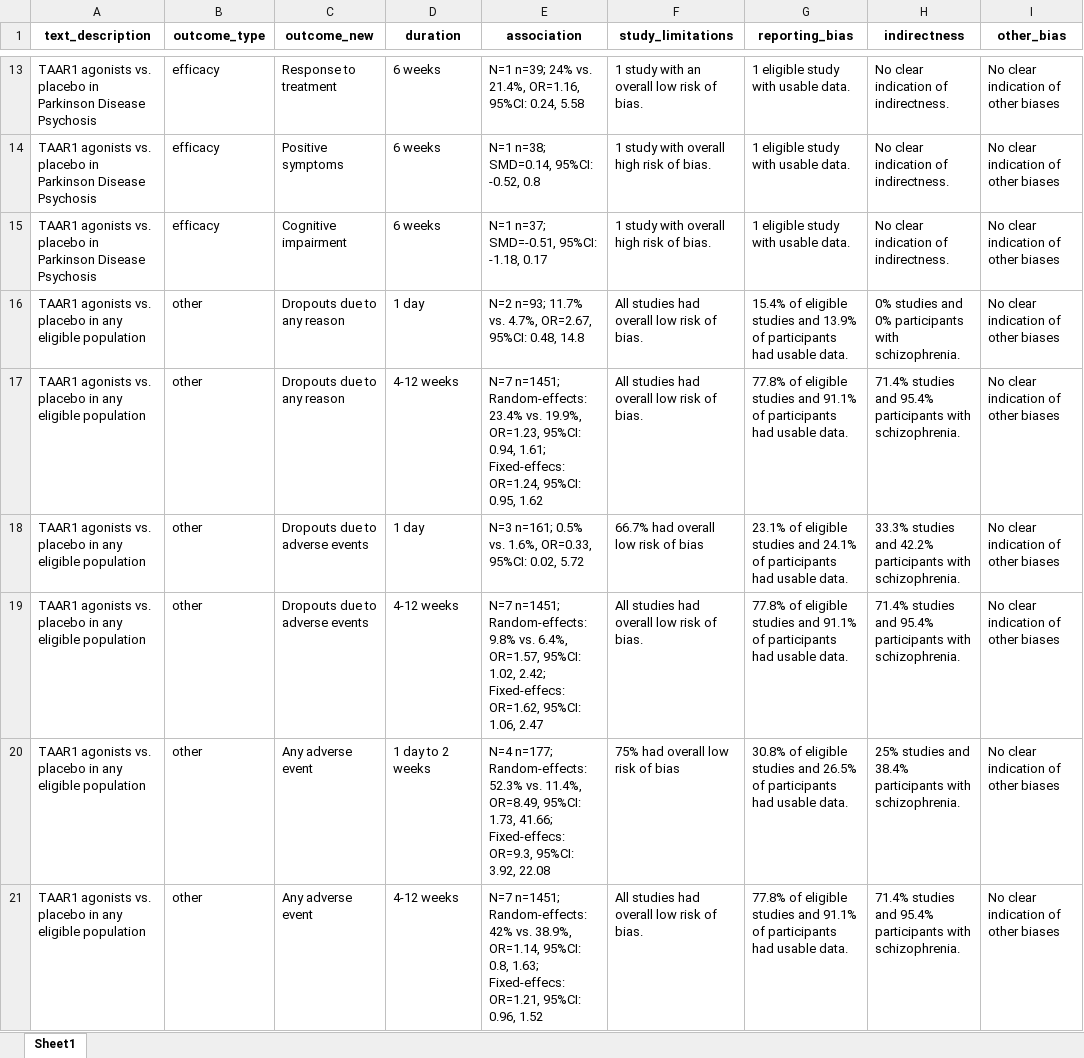
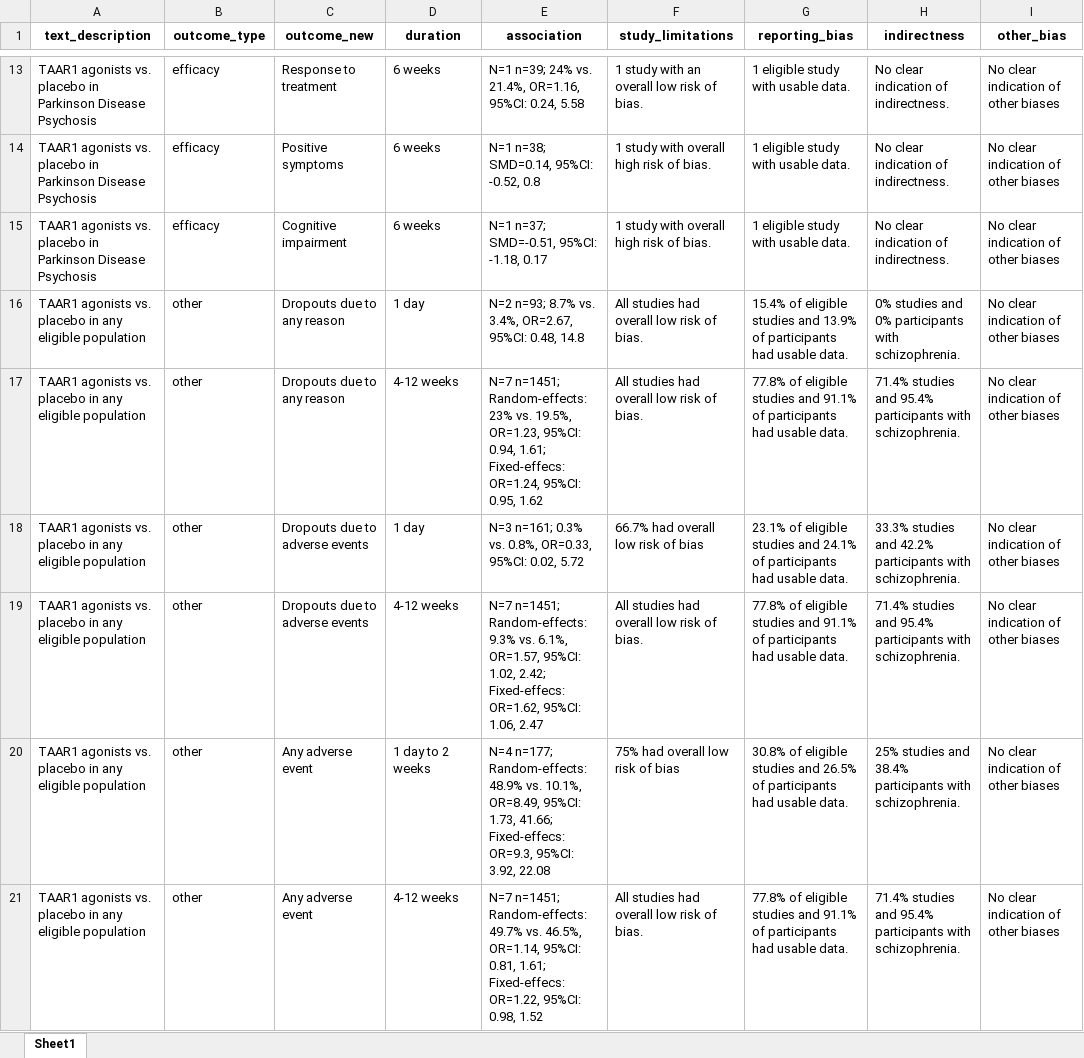
Before and after one commit to galenos-project/LSR3_taar1_H, an Excel workbook: data_u1/meta_outcome_soe.xlsx, sheet Sheet1, drawn as a sheet; only a part is shown, gaps mark what is left out; values as stored, in another font and other column widths than the file's, no borders; the diff covers the shown part only; the diff names each change by its address in the sheet, - before the commit and + after, or states it on an @@ line.

```diff
--- a/data_u1/meta_outcome_soe.xlsx (sheet Sheet1)
+++ b/data_u1/meta_outcome_soe.xlsx (sheet Sheet1)
-E16 (association): N=2 n=93; 11.7% vs. 4.7%, OR=2.67, 95%CI:…
+E16 (association): N=2 n=93; 8.7% vs. 3.4%, OR=2.67, 95%CI:…
-E17 (association): …n=1451; Random-effects: 23.4% vs. 19.9%, OR=1.23, 95%CI:…
+E17 (association): …n=1451; Random-effects: 23% vs. 19.5%, OR=1.23, 95%CI:…
-E18 (association): N=3 n=161; 0.5% vs. 1.6%, OR=0.33, 95%CI:…
+E18 (association): N=3 n=161; 0.3% vs. 0.8%, OR=0.33, 95%CI:…
-E19 (association): …n=1451; Random-effects: 9.8% vs. 6.4%, OR=1.57, 95%CI:…
+E19 (association): …n=1451; Random-effects: 9.3% vs. 6.1%, OR=1.57, 95%CI:…
-E20 (association): …n=177; Random-effects: 52.3% vs. 11.4%, OR=8.49, 95%CI:…
+E20 (association): …n=177; Random-effects: 48.9% vs. 10.1%, OR=8.49, 95%CI:…
-E21 (association): …n=1451; Random-effects: 42% vs. 38.9%, OR=1.14, 95%CI: 0.8, 1.63; Fixed-effecs: OR=1.21, 95%CI: 0.96, 1.52
+E21 (association): …n=1451; Random-effects: 49.7% vs. 46.5%, OR=1.14, 95%CI: 0.81, 1.61; Fixed-effecs: OR=1.22, 95%CI: 0.98, 1.52
```
Also changed, not shown: 31 edited cells elsewhere in this sheet, data_u1/LSR3_H_2025-08-15.xlsx, data_u1/data_2025-08-15_LSR3_H.xlsx, 7 other files.
